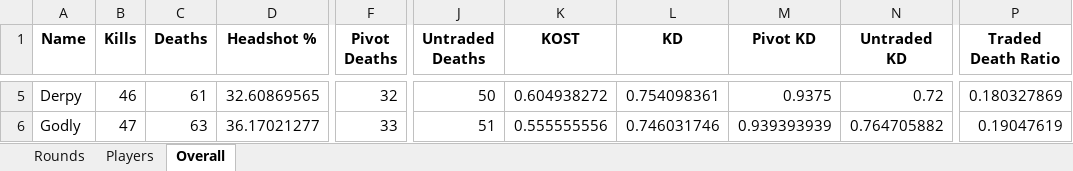
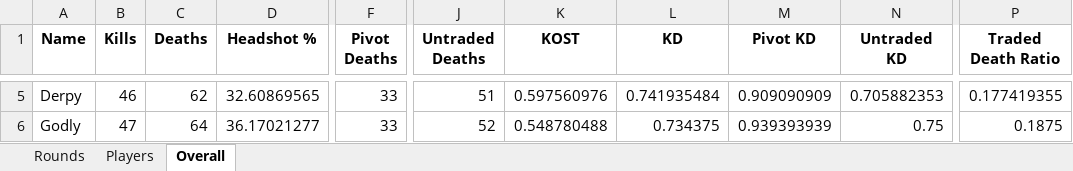
Before and after one commit to kevprakash/R6-Match-Replay-Analysis, an Excel workbook: Output/Example.xlsx, sheet Overall, drawn as a sheet; only a part is shown, gaps mark what is left out; values as stored, in another font and other column widths than the file's, no borders; the diff covers the shown part only; the diff names each change by its address in the sheet, - before the commit and + after, or states it on an @@ line.

```diff
--- a/Output/Example.xlsx (sheet Overall)
+++ b/Output/Example.xlsx (sheet Overall)
-C5 (Deaths): 61
+C5 (Deaths): 62
-F5 (Pivot Deaths): 32
+F5 (Pivot Deaths): 33
-J5 (Untraded Deaths): 50
+J5 (Untraded Deaths): 51
-K5 (KOST): 0.604938272
+K5 (KOST): 0.597560976
-L5 (KD): 0.754098361
+L5 (KD): 0.741935484
-M5 (Pivot KD): 0.9375
+M5 (Pivot KD): 0.909090909
-N5 (Untraded KD): 0.72
+N5 (Untraded KD): 0.705882353
-P5 (Traded Death Ratio): 0.180327869
+P5 (Traded Death Ratio): 0.177419355
-C6 (Deaths): 63
+C6 (Deaths): 64
-J6 (Untraded Deaths): 51
+J6 (Untraded Deaths): 52
-K6 (KOST): 0.555555556
+K6 (KOST): 0.548780488
-L6 (KD): 0.746031746
+L6 (KD): 0.734375
-N6 (Untraded KD): 0.764705882
+N6 (Untraded KD): 0.75
-P6 (Traded Death Ratio): 0.19047619
+P6 (Traded Death Ratio): 0.1875
```
Also changed, not shown: 30 edited cells elsewhere in this sheet, sheet Players, sheet Rounds.
